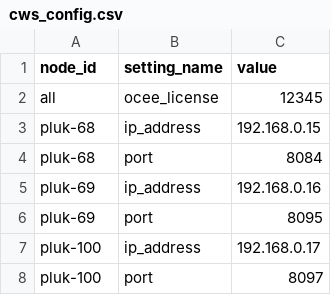
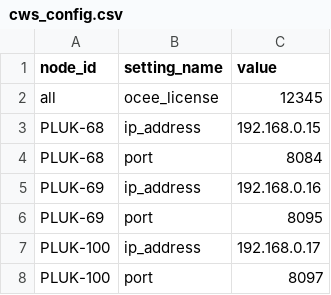
Before and after one commit to katotoy/JenkinsPractice, a CSV file: cws_config.csv, drawn as a sheet.

Commit message:
caps

```diff
--- a/cws_config.csv
+++ b/cws_config.csv
@@ -2,7 +2,7 @@ node_id,setting_name,value
 all,ocee_license,12345
-pluk-68,ip_address,192.168.0.15
-pluk-68,port,8084
-pluk-69,ip_address,192.168.0.16
-pluk-69,port,8095
-pluk-100,ip_address,192.168.0.17
-pluk-100,port,8097
+PLUK-68,ip_address,192.168.0.15
+PLUK-68,port,8084
+PLUK-69,ip_address,192.168.0.16
+PLUK-69,port,8095
+PLUK-100,ip_address,192.168.0.17
+PLUK-100,port,8097
```
